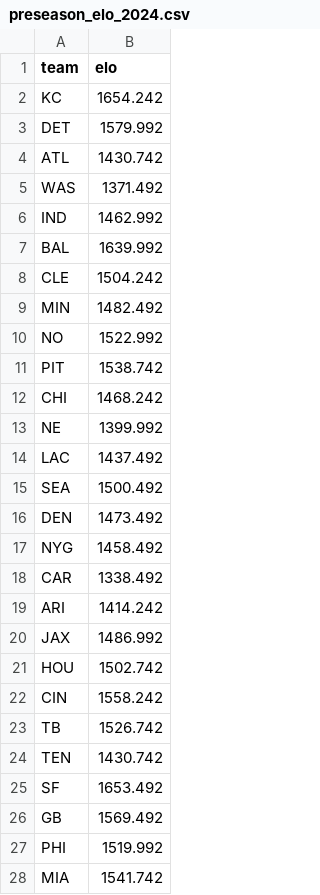
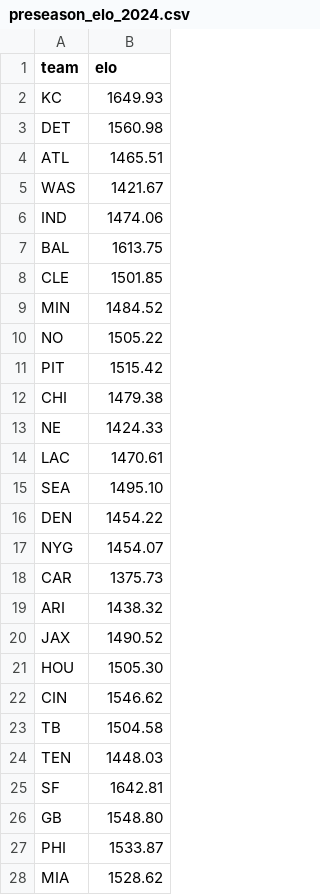
Before and after one commit to steodose/NFL, a CSV file: preseason_elo_2024.csv, drawn as a sheet; only a part is shown; the diff covers the shown part only.

Commit message:
Updated preseason elo ratings to include Sumer

```diff
--- a/preseason_elo_2024.csv
+++ b/preseason_elo_2024.csv
@@ -1,28 +1,28 @@
 team,elo
-KC,1654.242
-DET,1579.992
-ATL,1430.742
-WAS,1371.492
-IND,1462.992
-BAL,1639.992
-CLE,1504.242
-MIN,1482.492
-NO,1522.992
-PIT,1538.742
-CHI,1468.242
-NE,1399.992
-LAC,1437.492
-SEA,1500.492
-DEN,1473.492
-NYG,1458.492
-CAR,1338.492
-ARI,1414.242
-JAX,1486.992
-HOU,1502.742
-CIN,1558.242
-TB,1526.742
-TEN,1430.742
-SF,1653.492
-GB,1569.492
-PHI,1519.992
-MIA,1541.742
+KC,1649.93
+DET,1560.98
+ATL,1465.51
+WAS,1421.67
+IND,1474.06
+BAL,1613.75
+CLE,1501.85
+MIN,1484.52
+NO,1505.22
+PIT,1515.42
+CHI,1479.38
+NE,1424.33
+LAC,1470.61
+SEA,1495.10
+DEN,1454.22
+NYG,1454.07
+CAR,1375.73
+ARI,1438.32
+JAX,1490.52
+HOU,1505.30
+CIN,1546.62
+TB,1504.58
+TEN,1448.03
+SF,1642.81
+GB,1548.80
+PHI,1533.87
+MIA,1528.62
```
Also changed, not shown: 5 edited cells elsewhere in this file.
